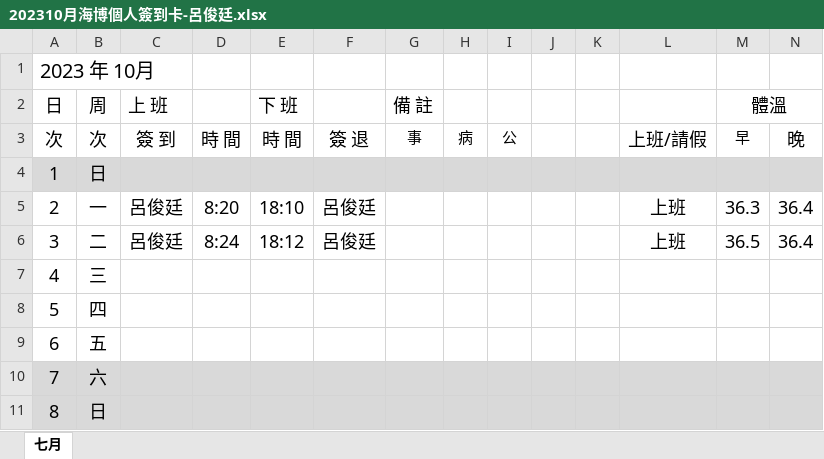
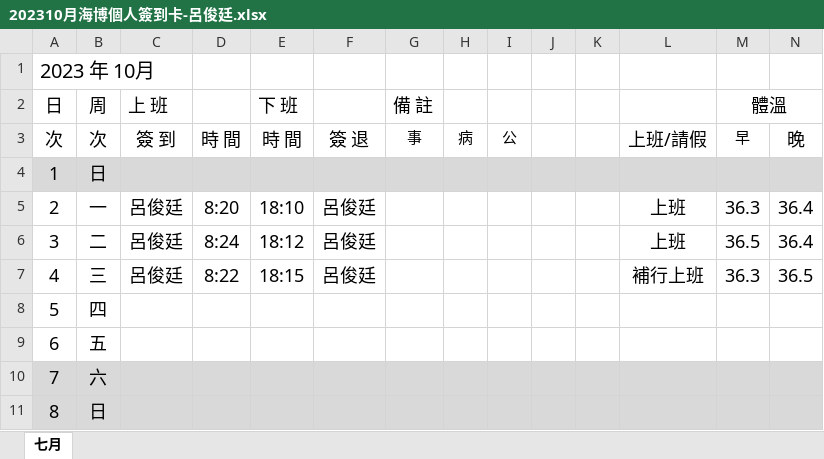
Before and after one commit to Hakusai0821/angular, an Excel workbook: demo/10月/202310月海博個人簽到卡-呂俊廷.xlsx, sheet 七月, drawn as a sheet; only a part is shown; values as stored, in another font and other column widths than the file's, no borders; conditional formats not drawn; the diff names each change by its address in the sheet, - before the commit and + after, or states it on an @@ line.

```diff
--- a/demo/10月/202310月海博個人簽到卡-呂俊廷.xlsx (sheet 七月)
+++ b/demo/10月/202310月海博個人簽到卡-呂俊廷.xlsx (sheet 七月)
-C7 (上 班): (empty)
+C7 (上 班): 呂俊廷
-D7: (empty)
+D7: 8:22
-E7 (下 班): (empty)
+E7 (下 班): 18:15
-F7: (empty)
+F7: 呂俊廷
-L7: (empty)
+L7: 補行上班
-M7 (體溫): (empty)
+M7 (體溫): 36.3
-N7: (empty)
+N7: 36.5
```
Also changed, not shown: 6 other files.
